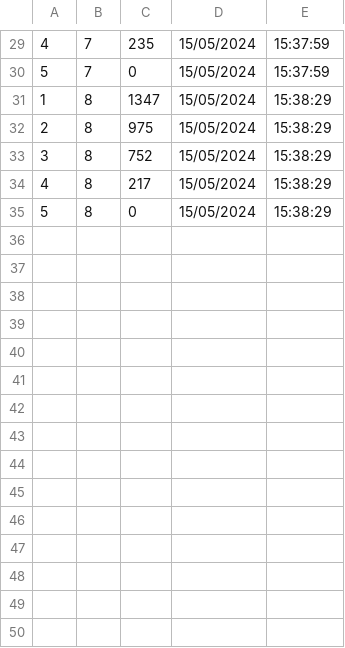
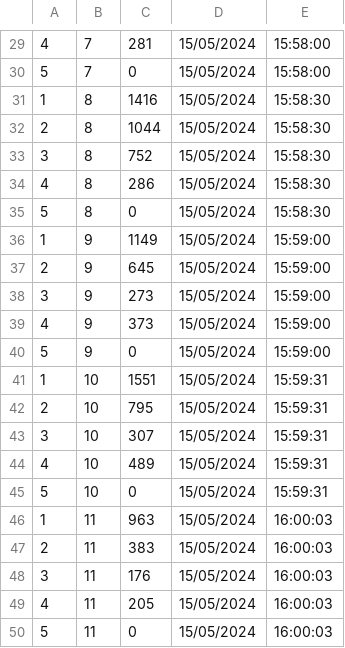
Before and after one commit to AdrySales/Sistema-de-Gerenciamento, a CSV file: resultado.csv, drawn as a sheet; only a part is shown, gaps mark what is left out; the diff covers the shown part only.

```diff
--- a/resultado.csv
+++ b/resultado.csv
@@ -29,7 +29,22 @@
-4,7,235,15/05/2024, 15:37:59
-5,7,0,15/05/2024, 15:37:59
-1,8,1347,15/05/2024, 15:38:29
-2,8,975,15/05/2024, 15:38:29
-3,8,752,15/05/2024, 15:38:29
-4,8,217,15/05/2024, 15:38:29
-5,8,0,15/05/2024, 15:38:29
+4,7,281,15/05/2024, 15:58:00
+5,7,0,15/05/2024, 15:58:00
+1,8,1416,15/05/2024, 15:58:30
+2,8,1044,15/05/2024, 15:58:30
+3,8,752,15/05/2024, 15:58:30
+4,8,286,15/05/2024, 15:58:30
+5,8,0,15/05/2024, 15:58:30
+1,9,1149,15/05/2024, 15:59:00
+2,9,645,15/05/2024, 15:59:00
+3,9,273,15/05/2024, 15:59:00
+4,9,373,15/05/2024, 15:59:00
+5,9,0,15/05/2024, 15:59:00
+1,10,1551,15/05/2024, 15:59:31
+2,10,795,15/05/2024, 15:59:31
+3,10,307,15/05/2024, 15:59:31
+4,10,489,15/05/2024, 15:59:31
+5,10,0,15/05/2024, 15:59:31
+1,11,963,15/05/2024, 16:00:03
+2,11,383,15/05/2024, 16:00:03
+3,11,176,15/05/2024, 16:00:03
+4,11,205,15/05/2024, 16:00:03
+5,11,0,15/05/2024, 16:00:03
```
Also changed, not shown: 46 edited cells elsewhere in this file, 1 other file.
